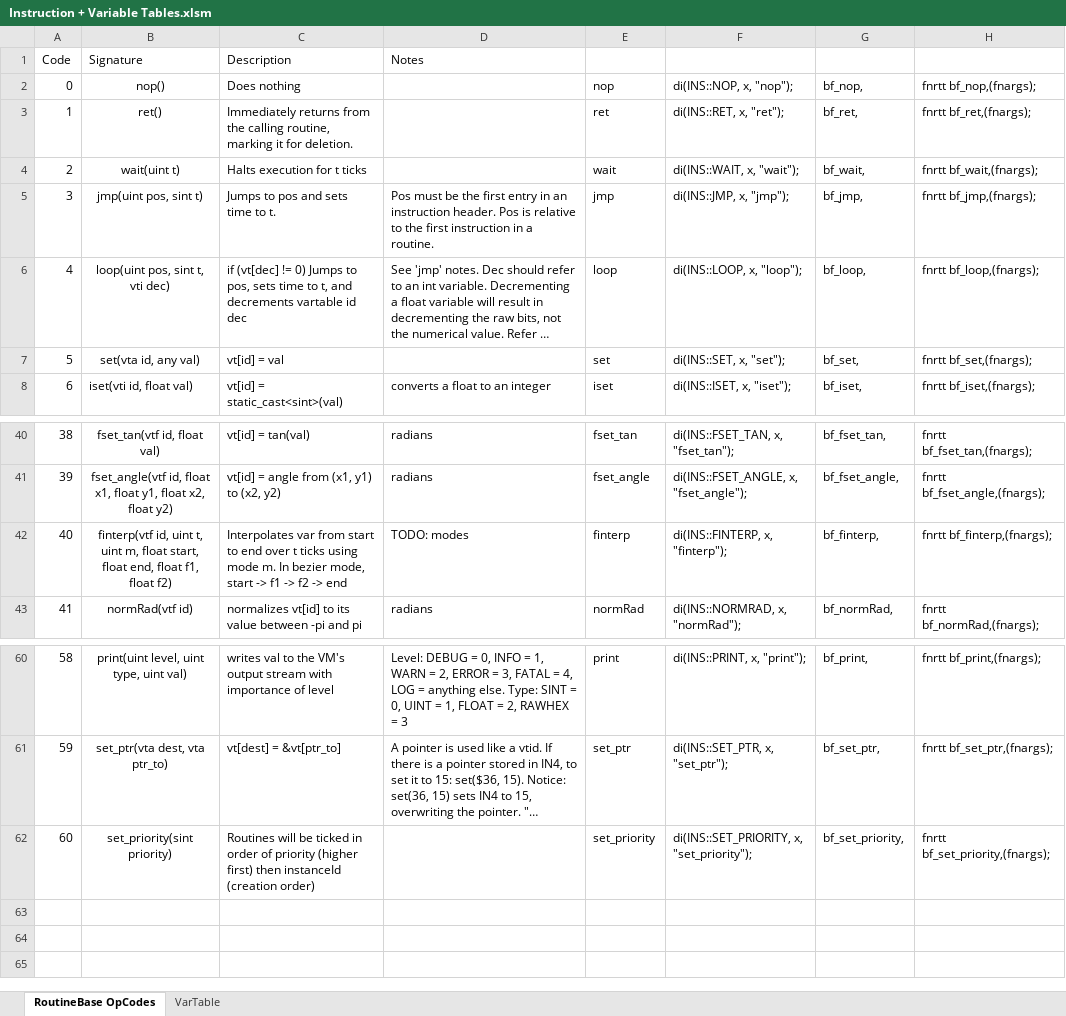
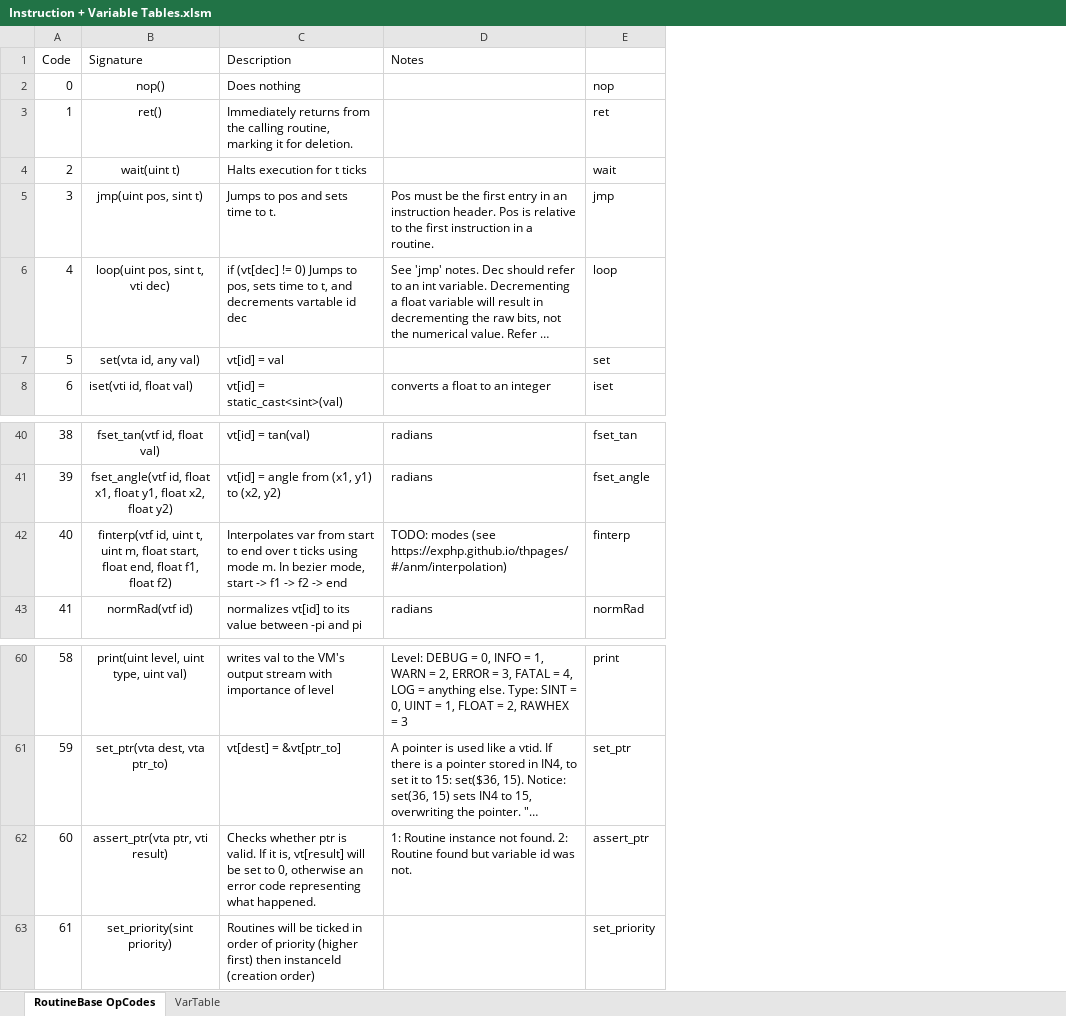
Before and after one commit to TheGoldenProof/ZDrive, an Excel workbook: Instruction + Variable Tables.xlsm, sheet RoutineBase OpCodes, drawn as a sheet; only a part is shown, gaps mark what is left out; long unchanged cells end in …; values as stored, in another font and other column widths than the file's, no borders; removed rows and columns are numbered as before the commit, all else as after; the diff names each change by its address in the sheet, - before the commit and + after, or states it on an @@ line.

Commit message:
Base instructions testing and debugging

```diff
--- a/Instruction + Variable Tables.xlsm (sheet RoutineBase OpCodes)
+++ b/Instruction + Variable Tables.xlsm (sheet RoutineBase OpCodes)
-column F, rows 2-8: di(INS::NOP, x, "nop"); | di(INS::RET, x, "ret"); | di(INS::WAIT, x, "wait"); | di(INS::JMP, x, "jmp"); | di(INS::LOOP, x, "loop"); | di(INS::SET, x, "set"); | di(INS::ISET, x, "iset");; rows 40-43: di(INS::FSET_TAN, x, "fset_tan"); | di(INS::FSET_ANGLE, x, "fset_angle"); | di(INS::FINTERP, x, "finterp"); | di(INS::NORMRAD, x, "normRad");; rows 60-62: di(INS::PRINT, x, "print"); | di(INS::SET_PTR, x, "set_ptr"); | di(INS::SET_PRIORITY, x, "set_priority");
-column G, rows 2-8: bf_nop, | bf_ret, | bf_wait, | bf_jmp, | bf_loop, | bf_set, | bf_iset,; rows 40-43: bf_fset_tan, | bf_fset_angle, | bf_finterp, | bf_normRad,; rows 60-62: bf_print, | bf_set_ptr, | bf_set_priority,
-column H, rows 2-8: fnrtt bf_nop,(fnargs); | fnrtt bf_ret,(fnargs); | fnrtt bf_wait,(fnargs); | fnrtt bf_jmp,(fnargs); | fnrtt bf_loop,(fnargs); | fnrtt bf_set,(fnargs); | fnrtt bf_iset,(fnargs);; rows 40-43: fnrtt bf_fset_tan,(fnargs); | fnrtt bf_fset_angle,(fnargs); | fnrtt bf_finterp,(fnargs); | fnrtt bf_normRad,(fnargs);; rows 60-62: fnrtt bf_print,(fnargs); | fnrtt bf_set_ptr,(fnargs); | fnrtt bf_set_priority,(fnargs);
-D42 (Notes): TODO: modes
+D42 (Notes): TODO: modes (see https://exphp.github.io/thpages/#/anm/interpolation)
+row 62: 60 | assert_ptr(vta ptr, vti result) | Checks whether ptr is valid. If it is, vt[result] will be set to 0, otherwise an error code representing what happened. | 1: Routine instance not found. 2: Routine found but variable id was not. | assert_ptr
@@ column A (Code) renumbered from row 63 down @@
```
Also changed, not shown: formulas that keep their value, 11 other files.
